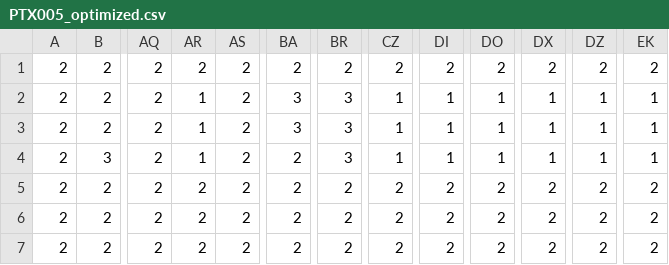
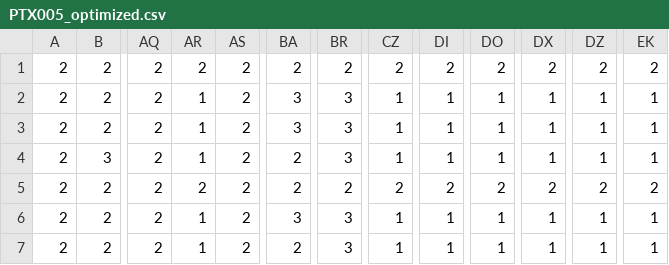
Before and after one commit to jammathai/cnphylogeny, a CSV file: data/PTX005_optimized.csv, drawn as a sheet; only a part is shown, gaps mark what is left out; the diff names each change by its address in the sheet, - before the commit and + after, or states it on an @@ line.

```diff
--- a/data/PTX005_optimized.csv
+++ b/data/PTX005_optimized.csv
-AR6:AR7: 2
+AR6:AR7: 1
-BA6: 2
+BA6: 3
-BR6:BR7: 2
+BR6:BR7: 3
-CZ6:CZ7: 2
+CZ6:CZ7: 1
-DI6:DI7: 2
+DI6:DI7: 1
-DO6:DO7: 2
+DO6:DO7: 1
-DX6:DX7: 2
+DX6:DX7: 1
-DZ6:DZ7: 2
+DZ6:DZ7: 1
-EK6:EK7: 2
+EK6:EK7: 1
```
Also changed, not shown: data/mutation-probs.csv, 1 other file.
